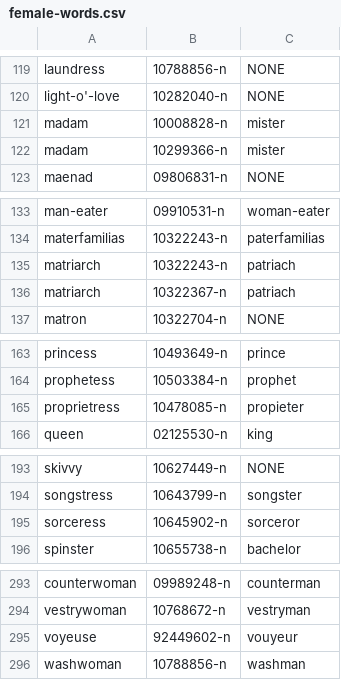
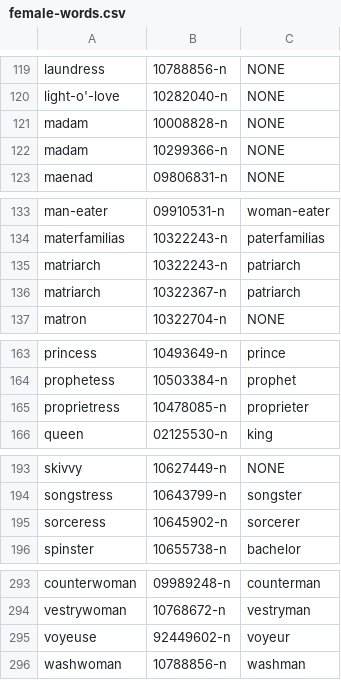
Before and after one commit to globalwordnet/english-wordnet, a CSV file: female-words.csv, drawn as a sheet; only a part is shown, gaps mark what is left out.

```diff
--- a/female-words.csv
+++ b/female-words.csv
@@ -120,4 +120,4 @@ laundress,10788856-n,NONE
 light-o'-love,10282040-n,NONE
-madam,10008828-n,mister
-madam,10299366-n,mister
+madam,10008828-n,NONE
+madam,10299366-n,NONE
 maenad,09806831-n,NONE
@@ -134,4 +134,4 @@ man-eater,09910531-n,woman-eater
 materfamilias,10322243-n,paterfamilias
-matriarch,10322243-n,patriach
-matriarch,10322367-n,patriach
+matriarch,10322243-n,patriarch
+matriarch,10322367-n,patriarch
 matron,10322704-n,NONE
@@ -164,3 +164,3 @@ princess,10493649-n,prince
 prophetess,10503384-n,prophet
-proprietress,10478085-n,propieter
+proprietress,10478085-n,proprieter
 queen,02125530-n,king
@@ -194,3 +194,3 @@ skivvy,10627449-n,NONE
 songstress,10643799-n,songster
-sorceress,10645902-n,sorceror
+sorceress,10645902-n,sorcerer
 spinster,10655738-n,bachelor
@@ -294,3 +294,3 @@ counterwoman,09989248-n,counterman
 vestrywoman,10768672-n,vestryman
-voyeuse,92449602-n,vouyeur
+voyeuse,92449602-n,voyeur
 washwoman,10788856-n,washman
```
Also changed, not shown: 3 other files.
